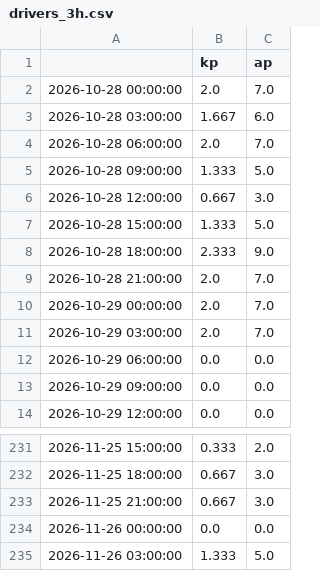
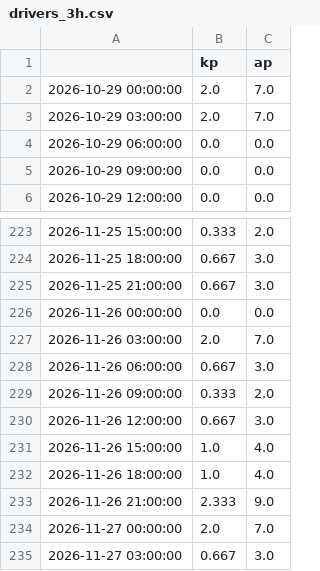
Before and after one commit to Darsh123456789/ThermoSwarm-Observatory, a CSV file: store/drivers_3h.csv, drawn as a sheet; only a part is shown, gaps mark what is left out.

```diff
--- a/store/drivers_3h.csv
+++ b/store/drivers_3h.csv
@@ -1,10 +1,2 @@
 ,kp,ap
-2026-10-28 00:00:00,2.0,7.0
-2026-10-28 03:00:00,1.667,6.0
-2026-10-28 06:00:00,2.0,7.0
-2026-10-28 09:00:00,1.333,5.0
-2026-10-28 12:00:00,0.667,3.0
-2026-10-28 15:00:00,1.333,5.0
-2026-10-28 18:00:00,2.333,9.0
-2026-10-28 21:00:00,2.0,7.0
 2026-10-29 00:00:00,2.0,7.0
@@ -234,2 +226,10 @@
 2026-11-26 00:00:00,0.0,0.0
-2026-11-26 03:00:00,1.333,5.0
+2026-11-26 03:00:00,2.0,7.0
+2026-11-26 06:00:00,0.667,3.0
+2026-11-26 09:00:00,0.333,2.0
+2026-11-26 12:00:00,0.667,3.0
+2026-11-26 15:00:00,1.0,4.0
+2026-11-26 18:00:00,1.0,4.0
+2026-11-26 21:00:00,2.333,9.0
+2026-11-27 00:00:00,2.0,7.0
+2026-11-27 03:00:00,0.667,3.0
```
Also changed, not shown: store/biasmap.csv, store/bulletins.csv, 15 other files.
